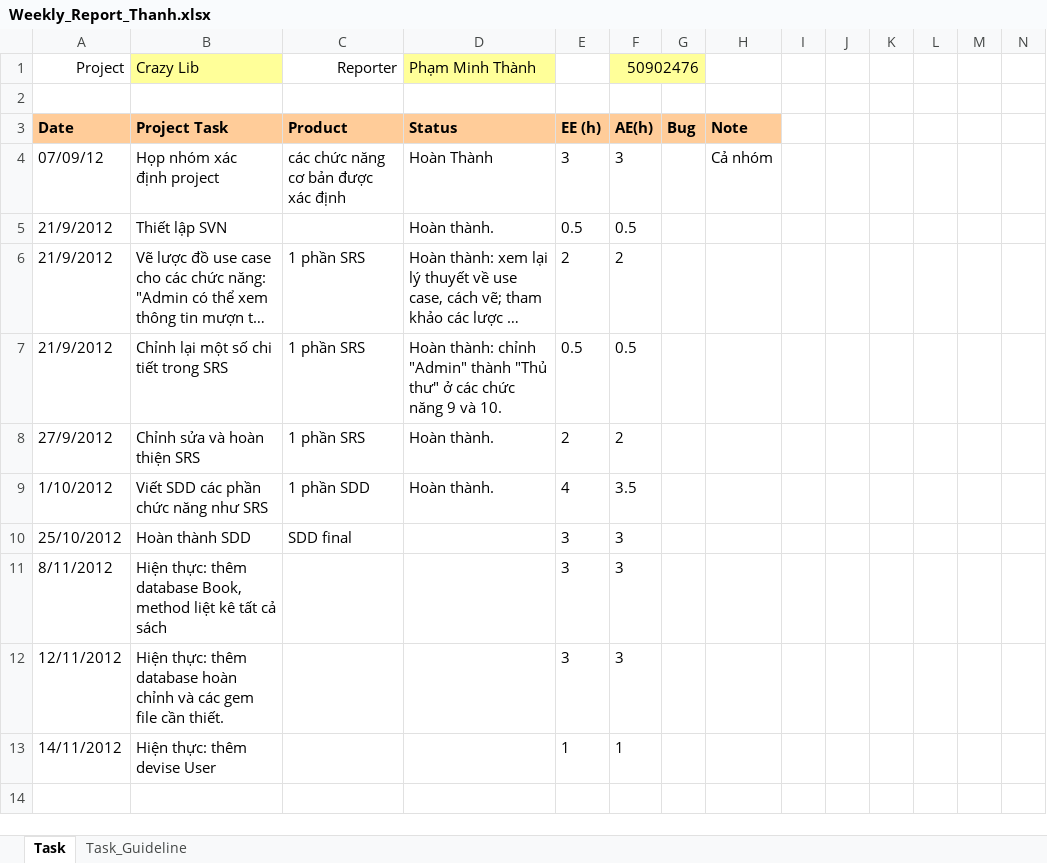
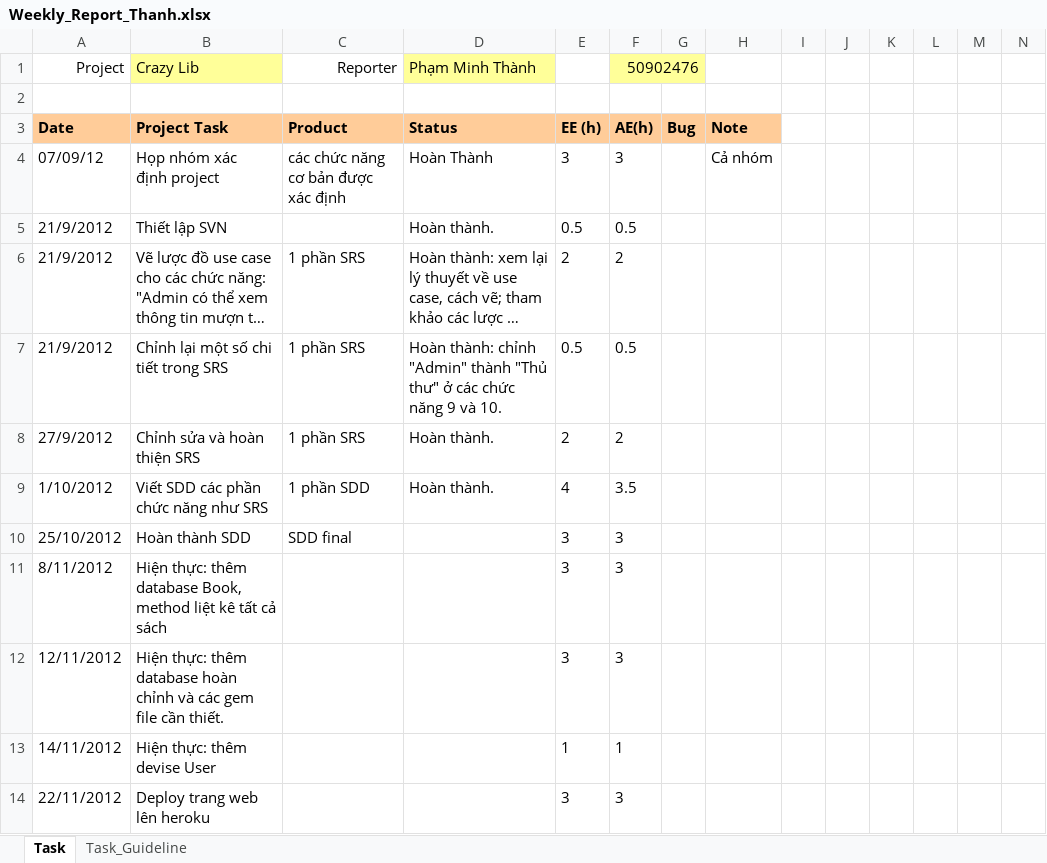
Before and after one commit to kudo108/crazylib, an Excel workbook: BaoCaoCaNhan/Weekly_Report_Thanh.xlsx, sheet Task, drawn as a sheet; only a part is shown; long unchanged cells end in …; values as stored, in another font and other column widths than the file's, no borders; rows hold the shown columns only; the diff names each change by its address in the sheet, - before the commit and + after, or states it on an @@ line.

Commit message:
http://crazylib.herokuapp.com/

```diff
--- a/BaoCaoCaNhan/Weekly_Report_Thanh.xlsx (sheet Task)
+++ b/BaoCaoCaNhan/Weekly_Report_Thanh.xlsx (sheet Task)
+row 14: 22/11/2012 | Deploy trang web lên heroku |  |  | 3 | 3
```
